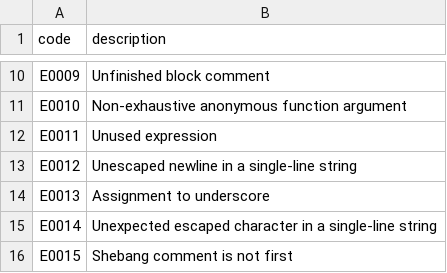
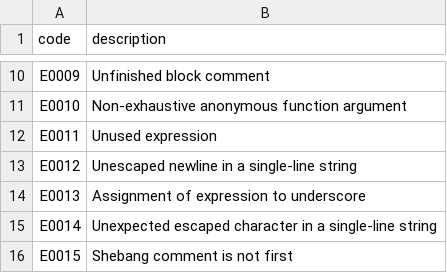
Before and after one commit to cara-lang/compiler, a CSV file: ERRORS.csv, drawn as a sheet; only a part is shown, gaps mark what is left out.

```diff
--- a/ERRORS.csv
+++ b/ERRORS.csv
@@ -13,3 +13,3 @@ E0011,Unused expression
 E0012,Unescaped newline in a single-line string
-E0013,Assignment to underscore
+E0013,Assignment of expression to underscore
 E0014,Unexpected escaped character in a single-line string
```
Also changed, not shown: 8 other files.
